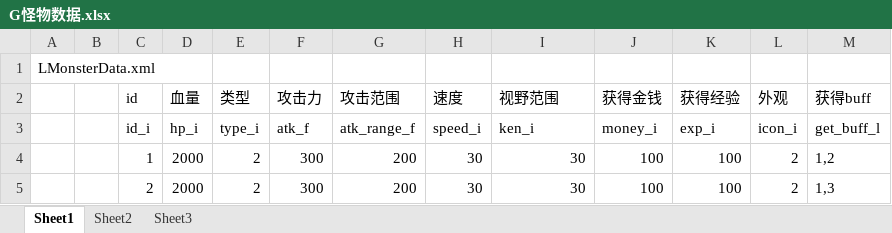
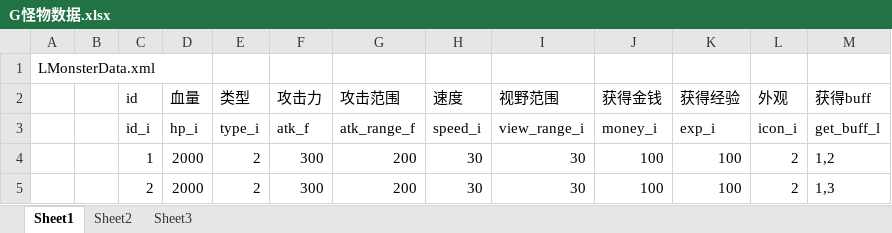
Before and after one commit to angelash/L, an Excel workbook: files/Data/excel/G怪物数据.xlsx, sheet Sheet1, drawn as a sheet; values as stored, in another font and other column widths than the file's, no borders; table styles not drawn; the diff names each change by its address in the sheet, - before the commit and + after, or states it on an @@ line.

```diff
--- a/files/Data/excel/G怪物数据.xlsx (sheet Sheet1)
+++ b/files/Data/excel/G怪物数据.xlsx (sheet Sheet1)
-I3 (视野范围): ken_i
+I3 (视野范围): view_range_i
```
Also changed, not shown: files/Data/excel/S士兵数据.xlsx, files/Data/excel/Y英雄升级数据.xlsx, 5 other files.
